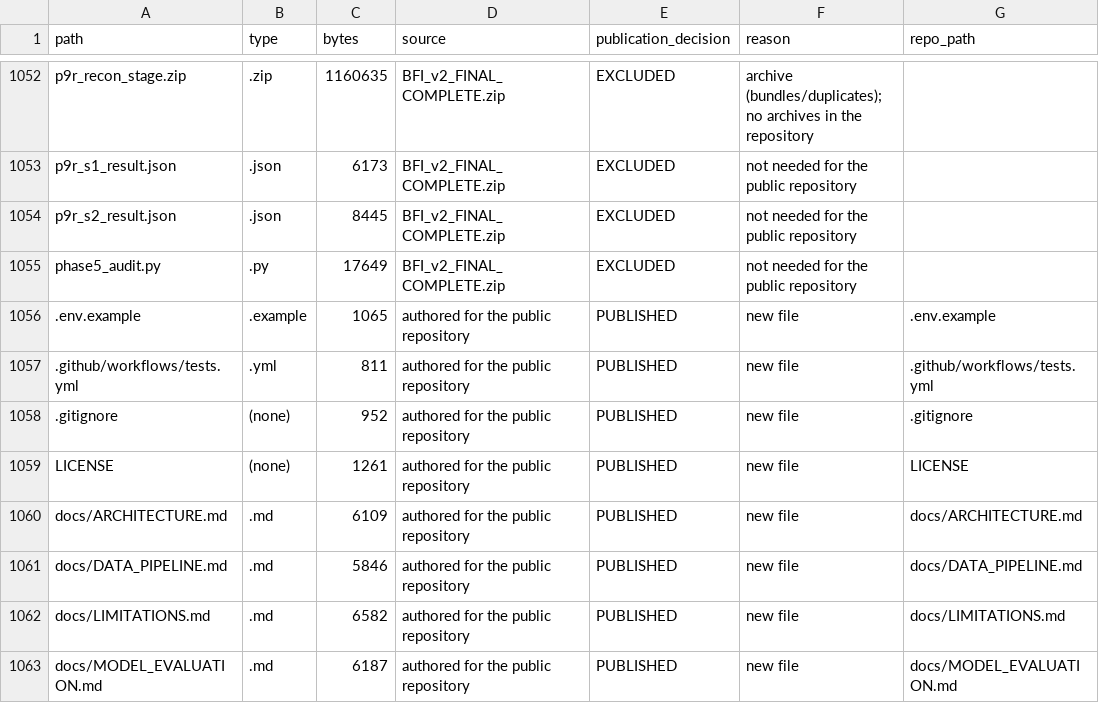
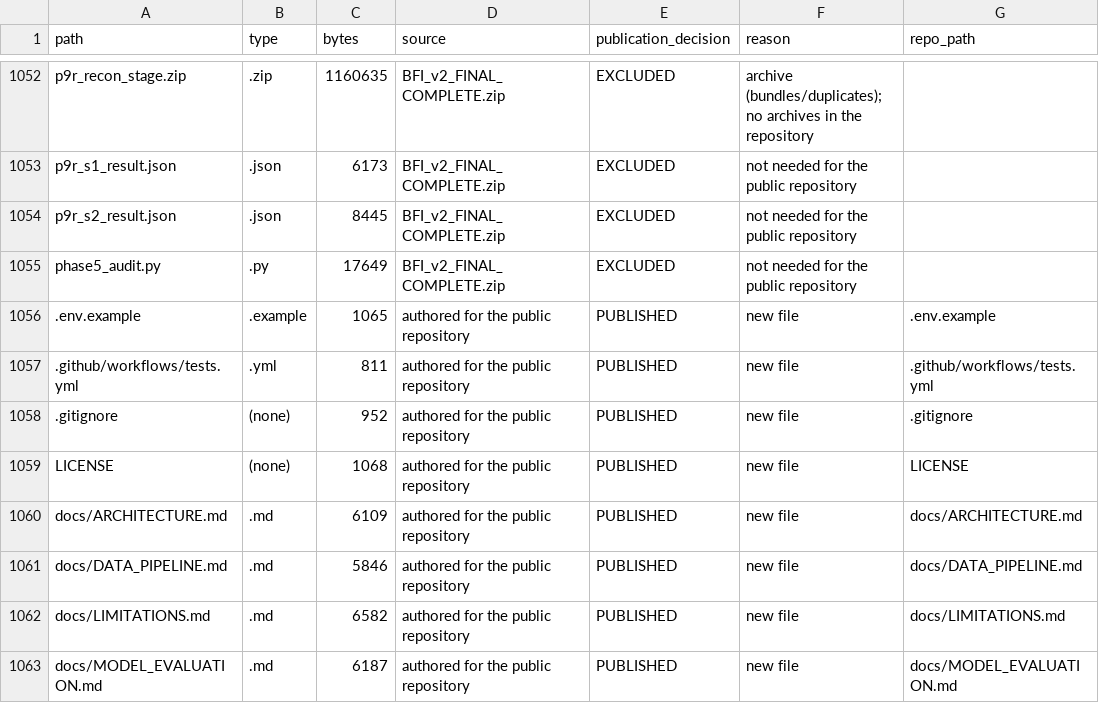
Before and after one commit to ezzcypher/bharat-fraud-intelligence, a CSV file: package_meta/PUBLICATION_AUDIT.csv, drawn as a sheet; only a part is shown, gaps mark what is left out.

```diff
--- a/package_meta/PUBLICATION_AUDIT.csv
+++ b/package_meta/PUBLICATION_AUDIT.csv
@@ -1058,3 +1058,3 @@ phase5_audit.py,.py,17649,BFI_v2_FINAL_COMPLETE.zip,EXCLUDED,not needed for the
 .gitignore,(none),952,authored for the public repository,PUBLISHED,new file,.gitignore
-LICENSE,(none),1261,authored for the public repository,PUBLISHED,new file,LICENSE
+LICENSE,(none),1068,authored for the public repository,PUBLISHED,new file,LICENSE
 docs/ARCHITECTURE.md,.md,6109,authored for the public repository,PUBLISHED,new file,docs/ARCHITECTURE.md
```
Also changed, not shown: package_meta/MANIFEST.csv, 1 other file.
